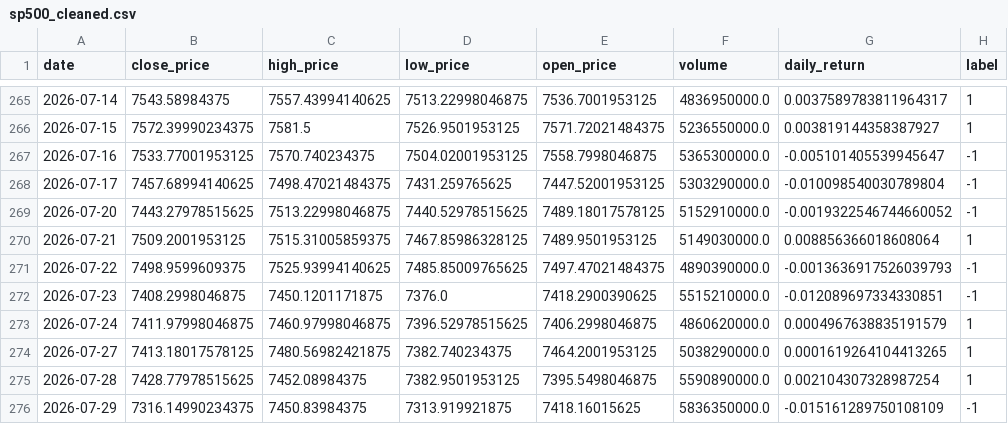
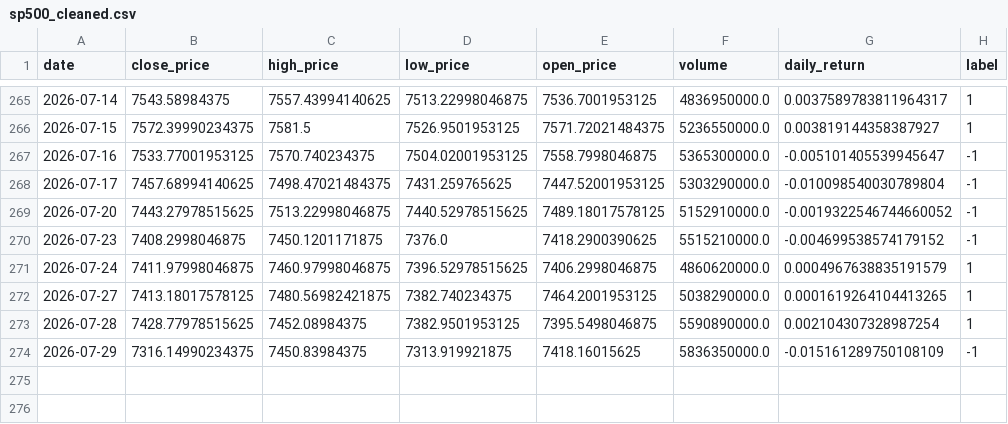
Before and after one commit to crndogan/stock-news-prediction, a CSV file: notebooks/sp500_cleaned.csv, drawn as a sheet; only a part is shown, gaps mark what is left out.

```diff
--- a/notebooks/sp500_cleaned.csv
+++ b/notebooks/sp500_cleaned.csv
@@ -269,5 +269,3 @@ date,close_price,high_price,low_price,open_price,volume,daily_return,label
 2026-07-20,7443.27978515625,7513.22998046875,7440.52978515625,7489.18017578125,5152910000.0,-0.0019322546744660052,-1
-2026-07-21,7509.2001953125,7515.31005859375,7467.85986328125,7489.9501953125,5149030000.0,0.008856366018608064,1
-2026-07-22,7498.9599609375,7525.93994140625,7485.85009765625,7497.47021484375,4890390000.0,-0.0013636917526039793,-1
-2026-07-23,7408.2998046875,7450.1201171875,7376.0,7418.2900390625,5515210000.0,-0.012089697334330851,-1
+2026-07-23,7408.2998046875,7450.1201171875,7376.0,7418.2900390625,5515210000.0,-0.004699538574179152,-1
 2026-07-24,7411.97998046875,7460.97998046875,7396.52978515625,7406.2998046875,4860620000.0,0.0004967638835191579,1
```
Also changed, not shown: notebooks/metrics.csv, notebooks/sp500_full_MASTER.csv, 4 other files.
